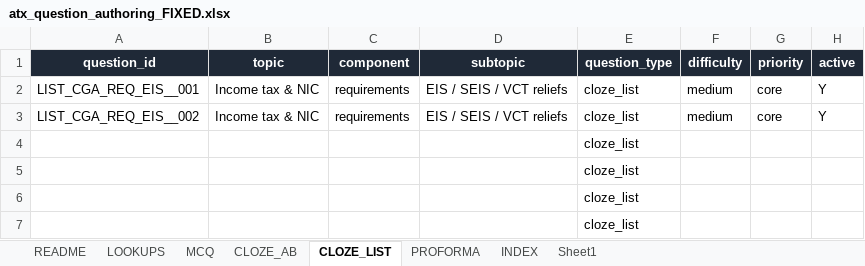
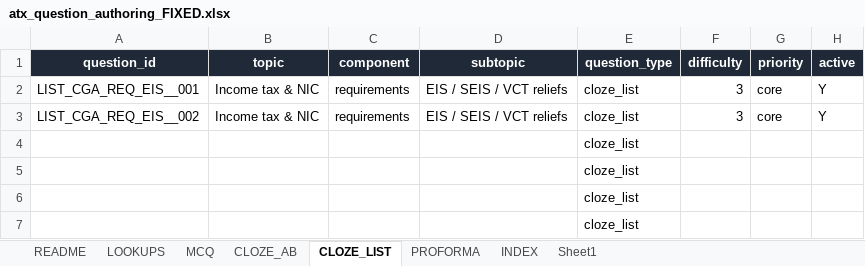
Before and after one commit to Knaderi00/sbr_quiz_app, an Excel workbook: src/tools/atx_question_authoring_FIXED.xlsx, sheet CLOZE_LIST, drawn as a sheet; only a part is shown; values as stored, in another font and other column widths than the file's, no borders; table styles not drawn; the diff names each change by its address in the sheet, - before the commit and + after, or states it on an @@ line.

```diff
--- a/src/tools/atx_question_authoring_FIXED.xlsx (sheet CLOZE_LIST)
+++ b/src/tools/atx_question_authoring_FIXED.xlsx (sheet CLOZE_LIST)
-F2:F3 (difficulty): medium
+F2:F3 (difficulty): 3
```
Also changed, not shown: sheet INDEX, sheet MCQ, sheet PROFORMA, 4 other files.
